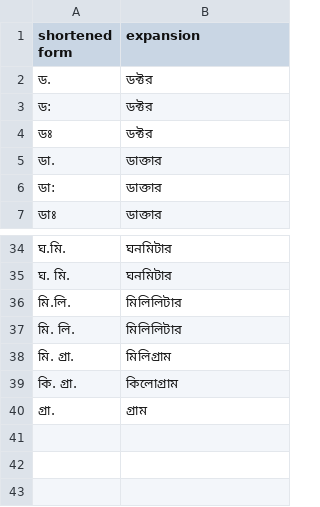
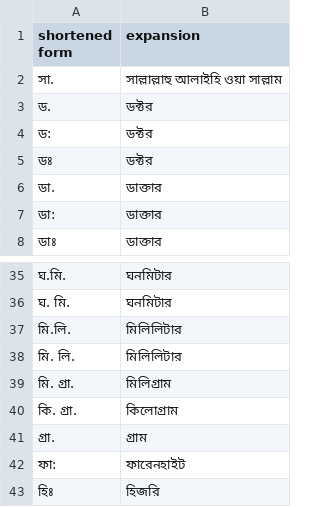
Before and after one commit to Rajan-sust/Bn-TN, a CSV file: abbreviation.csv, drawn as a sheet; only a part is shown, gaps mark what is left out; the diff names each change by its address in the sheet, - before the commit and + after, or states it on an @@ line.

Commit message:
semiotic class wise dataset added

```diff
--- a/abbreviation.csv
+++ b/abbreviation.csv
+row 2: সা. | সাল্লাল্লাহু আলাইহি ওয়া সাল্লাম
+row 42: ফা: | ফারেনহাইট
+row 43: হিঃ | হিজরি
```
Also changed, not shown: Acronym.csv, 10 other files.
